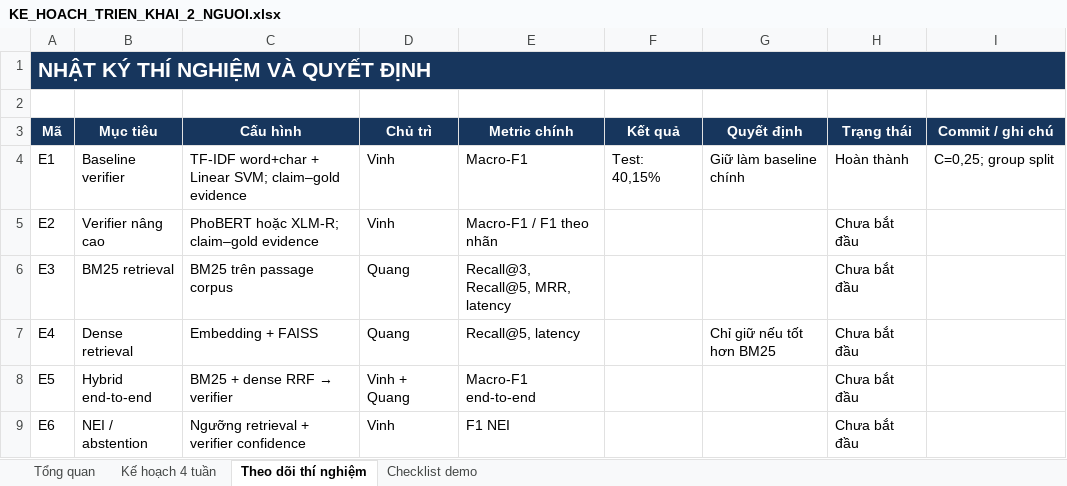
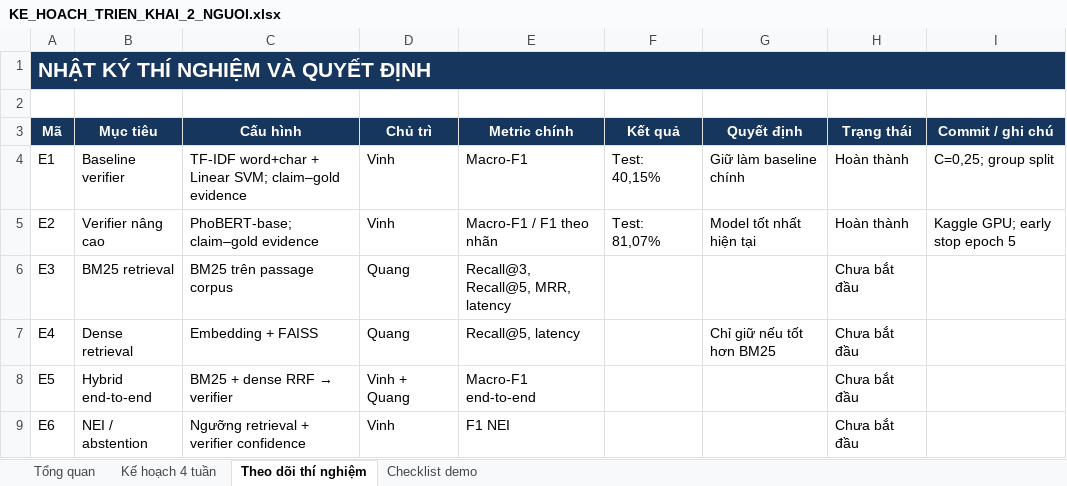
Before and after one commit to ducvinh101101/Vietnamese_Fact_Checking, an Excel workbook: KE_HOACH_TRIEN_KHAI_2_NGUOI.xlsx, sheet Theo dõi thí nghiệm, drawn as a sheet; values as stored, in another font and other column widths than the file's, no borders; the diff names each change by its address in the sheet, - before the commit and + after, or states it on an @@ line.

Commit message:
fine tune model and base pipeline

```diff
--- a/KE_HOACH_TRIEN_KHAI_2_NGUOI.xlsx (sheet Theo dõi thí nghiệm)
+++ b/KE_HOACH_TRIEN_KHAI_2_NGUOI.xlsx (sheet Theo dõi thí nghiệm)
-C5 (Cấu hình): PhoBERT hoặc XLM-R; claim–gold evidence
+C5 (Cấu hình): PhoBERT-base; claim–gold evidence
-F5 (Kết quả): (empty)
+F5 (Kết quả): Test: 81,07%
-G5 (Quyết định): (empty)
+G5 (Quyết định): Model tốt nhất hiện tại
-H5 (Trạng thái): Chưa bắt đầu
+H5 (Trạng thái): Hoàn thành
-I5 (Commit / ghi chú): (empty)
+I5 (Commit / ghi chú): Kaggle GPU; early stop epoch 5
```
Also changed, not shown: sheet Kế hoạch 4 tuần, 18 other files.
